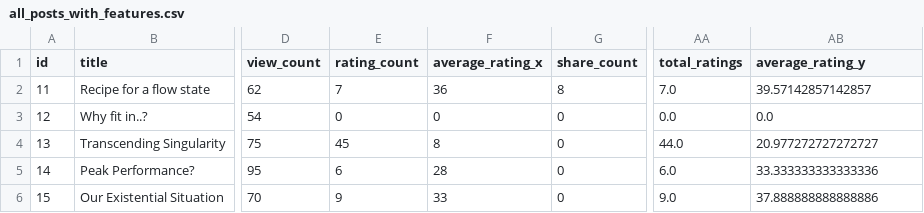
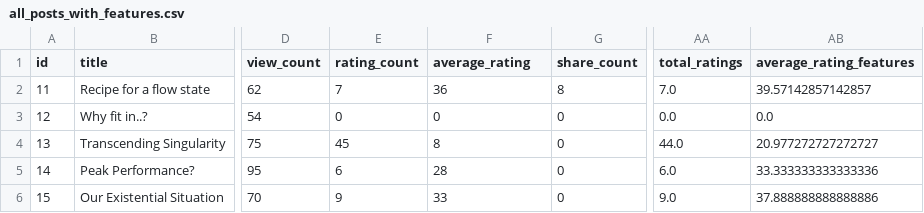
Before and after one commit to rjacaac211/Video-Recommendation-Assignment-Acaac, a CSV file: data/processed/all_posts_with_features.csv, drawn as a sheet; only a part is shown, gaps mark what is left out; the diff names each change by its address in the sheet, - before the commit and + after, or states it on an @@ line.

```diff
--- a/data/processed/all_posts_with_features.csv
+++ b/data/processed/all_posts_with_features.csv
-F1: average_rating_x
+F1: average_rating
-AB1: average_rating_y
+AB1: average_rating_features
```
Also changed, not shown: data/processed/interaction_df.csv, 15 other files.
